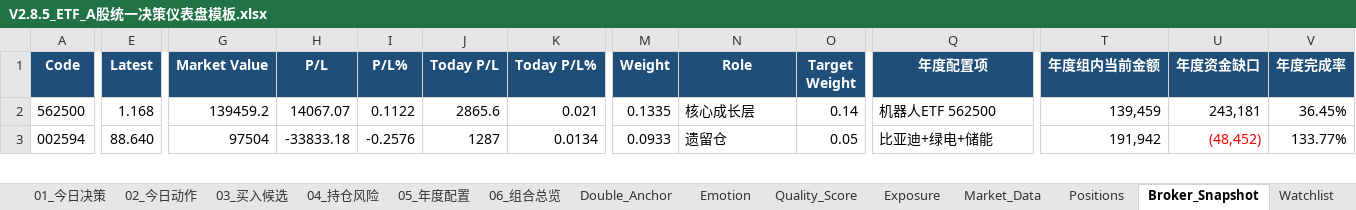
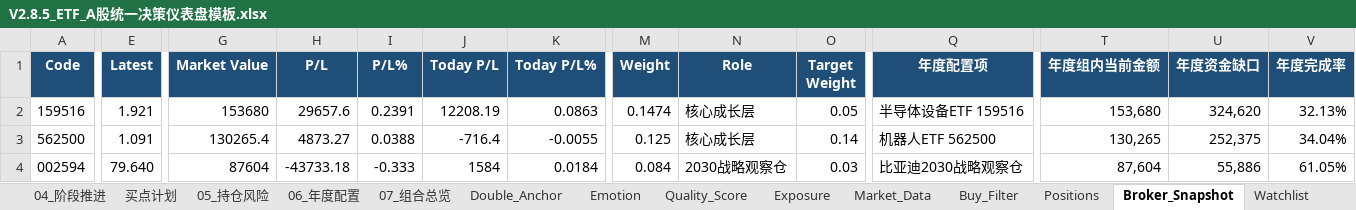
Before and after one commit to seanyaohan-blip/stock-analysis-, an Excel workbook: V2.8.5_ETF_A股统一决策仪表盘模板.xlsx, sheet Broker_Snapshot, drawn as a sheet; only a part is shown, gaps mark what is left out; values as stored, in another font and other column widths than the file's, no borders; addresses are those after the commit; rows hold the shown columns only; the diff covers the shown part only; the diff names each change by its address in the sheet, - before the commit and + after, or states it on an @@ line.

```diff
--- a/V2.8.5_ETF_A股统一决策仪表盘模板.xlsx (sheet Broker_Snapshot)
+++ b/V2.8.5_ETF_A股统一决策仪表盘模板.xlsx (sheet Broker_Snapshot)
-sheet tab: 04_持仓风险
+sheet tab: 04_阶段推进
-sheet tab: 05_年度配置
+sheet tab: 买点计划
-sheet tab: 06_组合总览
+sheet tab: 05_持仓风险
+sheet tab: 06_年度配置
+sheet tab: 07_组合总览
+sheet tab: Buy_Filter
+row 2: 159516 | 1.921 | 153680 | 29657.6 | 0.2391 | 12208.19 | 0.0863 | 0.1474 | 核心成长层 | 0.05 | 半导体设备ETF 159516 | 153,680 | 324,620 | 32.13%
-E3 (Latest): 1.168
+E3 (Latest): 1.091
-G3 (Market Value): 139459.2
+G3 (Market Value): 130265.4
-H3 (P/L): 14067.07
+H3 (P/L): 4873.27
-I3 (P/L%): 0.1122
+I3 (P/L%): 0.0388
-J3 (Today P/L): 2865.6
+J3 (Today P/L): -716.4
-K3 (Today P/L%): 0.021
+K3 (Today P/L%): -0.0055
-M3 (Weight): 0.1335
+M3 (Weight): 0.125
-T3 (年度组内当前金额): 139,459
+T3 (年度组内当前金额): 130,265
-U3 (年度资金缺口): 243,181
+U3 (年度资金缺口): 252,375
-V3 (年度完成率): 36.45%
+V3 (年度完成率): 34.04%
-E4 (Latest): 88.640
+E4 (Latest): 79.640
-G4 (Market Value): 97504
+G4 (Market Value): 87604
-H4 (P/L): -33833.18
+H4 (P/L): -43733.18
-I4 (P/L%): -0.2576
+I4 (P/L%): -0.333
-J4 (Today P/L): 1287
+J4 (Today P/L): 1584
-K4 (Today P/L%): 0.0134
+K4 (Today P/L%): 0.0184
-M4 (Weight): 0.0933
+M4 (Weight): 0.084
-N4 (Role): 遗留仓
+N4 (Role): 2030战略观察仓
-O4 (Target Weight): 0.05
+O4 (Target Weight): 0.03
-Q4 (年度配置项): 比亚迪+绿电+储能
+Q4 (年度配置项): 比亚迪2030战略观察仓
-T4 (年度组内当前金额): 191,942
+T4 (年度组内当前金额): 87,604
-U4 (年度资金缺口): (48,452)
+U4 (年度资金缺口): 55,886
-U4 text colour: #FF0000
+U4 text colour: black
-V4 (年度完成率): 133.77%
+V4 (年度完成率): 61.05%
```
Also changed, not shown: 5 added rows, 5 removed rows, 82 edited cells and cell formats elsewhere in this sheet, sheet 03_买入候选, sheet Market_Data, sheet 04_阶段推进, sheet Quality_Score, sheet Positions, sheet Watchlist, 12 more sheets, other sheet tabs, charts or pictures, 1st年配置表.xlsx, outputs/first_year_optimization/1st年配置表_优化版.xlsx, 30 other files.
